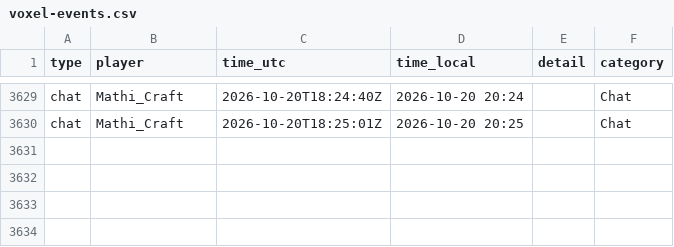
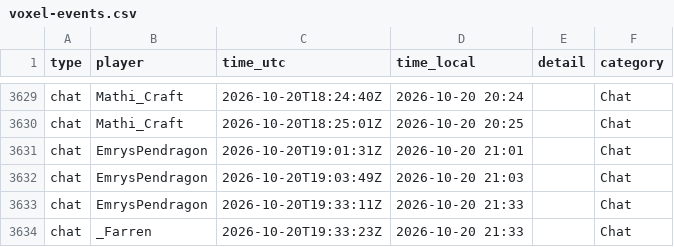
Before and after one commit to mathijsboogaert/Voxel, a CSV file: docs/data/voxel-events.csv, drawn as a sheet; only a part is shown, gaps mark what is left out.

```diff
--- a/docs/data/voxel-events.csv
+++ b/docs/data/voxel-events.csv
@@ -3630 +3630,5 @@ chat,Mathi_Craft,2026-10-20T18:24:40Z,2026-10-20 20:24,,Chat
 chat,Mathi_Craft,2026-10-20T18:25:01Z,2026-10-20 20:25,,Chat
+chat,EmrysPendragon,2026-10-20T19:01:31Z,2026-10-20 21:01,,Chat
+chat,EmrysPendragon,2026-10-20T19:03:49Z,2026-10-20 21:03,,Chat
+chat,EmrysPendragon,2026-10-20T19:33:11Z,2026-10-20 21:33,,Chat
+chat,_Farren,2026-10-20T19:33:23Z,2026-10-20 21:33,,Chat
```
Also changed, not shown: docs/data/afk-history.csv, docs/data/voxel-hourly.csv, 3 other files.
